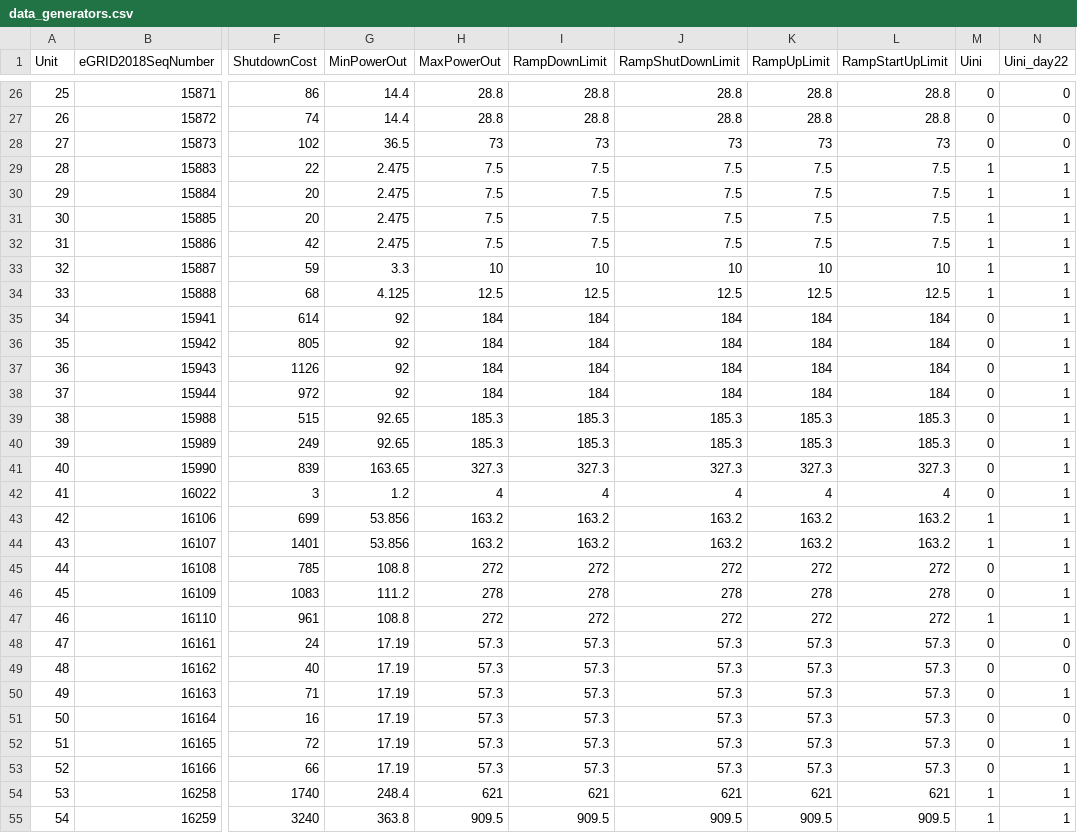
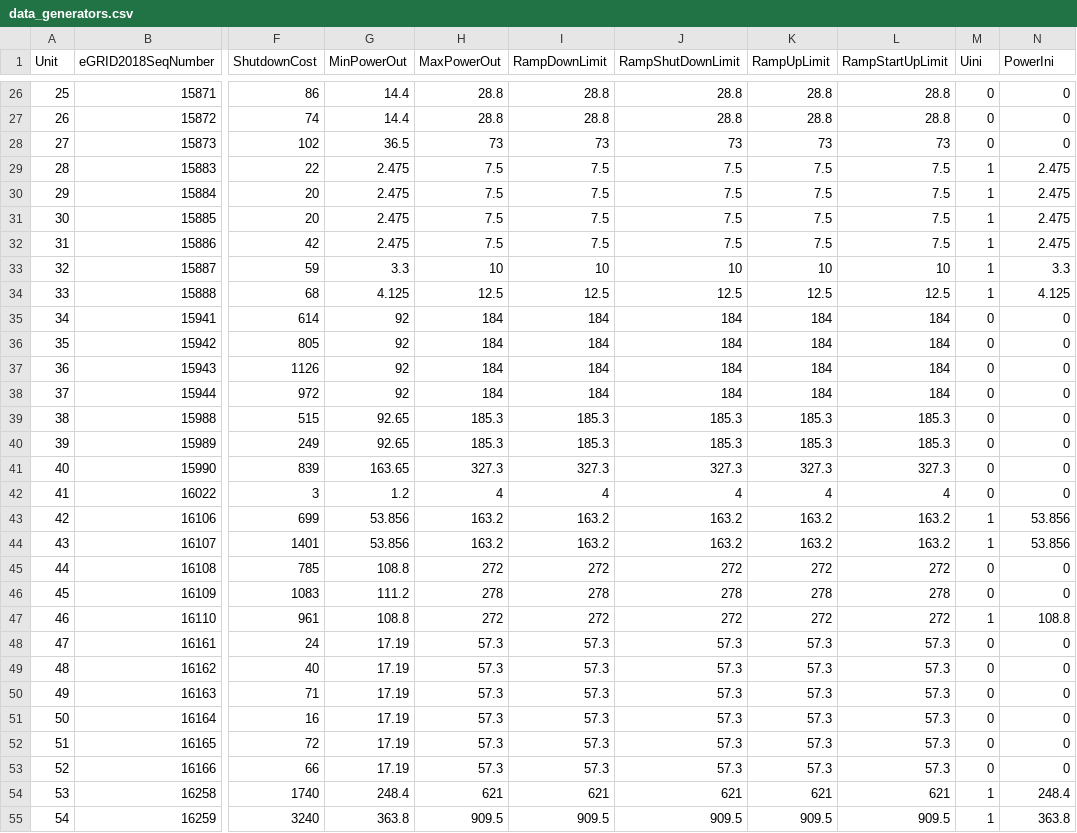
Before and after one commit to power-systems-op/grace-arpae, a CSV file: examples_Julia/UC_DukeEnergy_Sample/inputs/data_generators.csv, drawn as a sheet; only a part is shown, gaps mark what is left out; the diff covers the shown part only; the diff names each change by its address in the sheet, - before the commit and + after, or states it on an @@ line.

```diff
--- a/examples_Julia/UC_DukeEnergy_Sample/inputs/data_generators.csv
+++ b/examples_Julia/UC_DukeEnergy_Sample/inputs/data_generators.csv
-N1: Uini_day22
+N1: PowerIni
-N29:N32 (PowerIni): 1
+N29:N32 (PowerIni): 2.475
-N33 (PowerIni): 1
+N33 (PowerIni): 3.3
-N34 (PowerIni): 1
+N34 (PowerIni): 4.125
-N35:N42 (PowerIni): 1
+N35:N42 (PowerIni): 0
-N43:N44 (PowerIni): 1
+N43:N44 (PowerIni): 53.856
-N45:N46 (PowerIni): 1
+N45:N46 (PowerIni): 0
-N47 (PowerIni): 1
+N47 (PowerIni): 108.8
-N50 (PowerIni): 1
+N50 (PowerIni): 0
-N52:N53 (PowerIni): 1
+N52:N53 (PowerIni): 0
-N54 (PowerIni): 1
+N54 (PowerIni): 248.4
-N55 (PowerIni): 1
+N55 (PowerIni): 363.8
```
Also changed, not shown: 56 edited cells elsewhere in this file, examples_Julia/UC_DukeEnergy_Sample/inputs/demand_reserves.csv, 21 other files.
